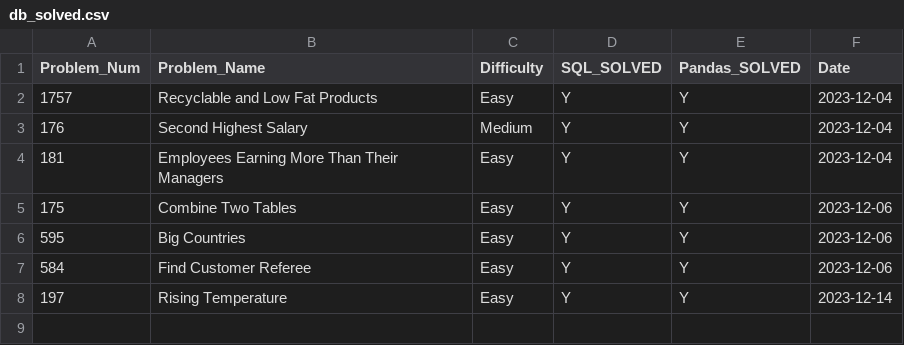
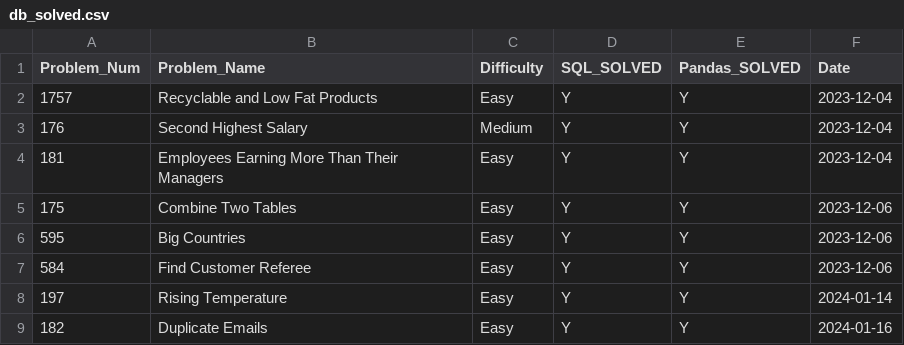
Before and after one commit to kart2k15/jump_ship, a CSV file: db_solved.csv, drawn as a sheet.

Commit message:
Update db_solved.csv

```diff
--- a/db_solved.csv
+++ b/db_solved.csv
@@ -7,2 +7,3 @@ Problem_Num|Problem_Name|Difficulty|SQL_SOLVED|Pandas_SOLVED|Date
 584|Find Customer Referee|Easy|Y|Y|2023-12-06
-197|Rising Temperature|Easy|Y|Y|2023-12-14
+197|Rising Temperature|Easy|Y|Y|2024-01-14
+182|Duplicate Emails|Easy|Y|Y|2024-01-16
```
